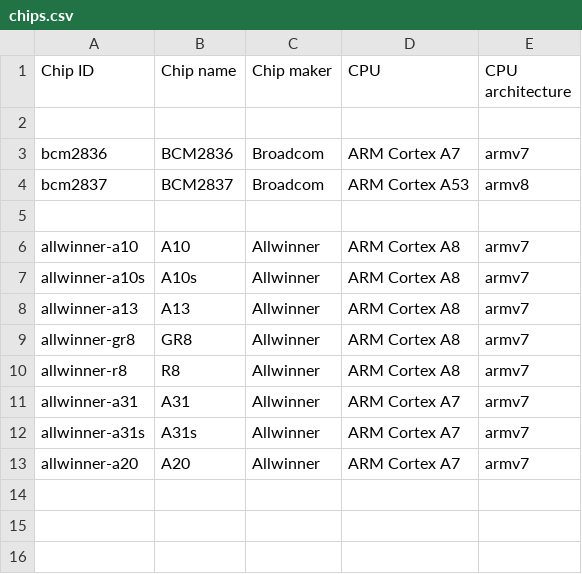
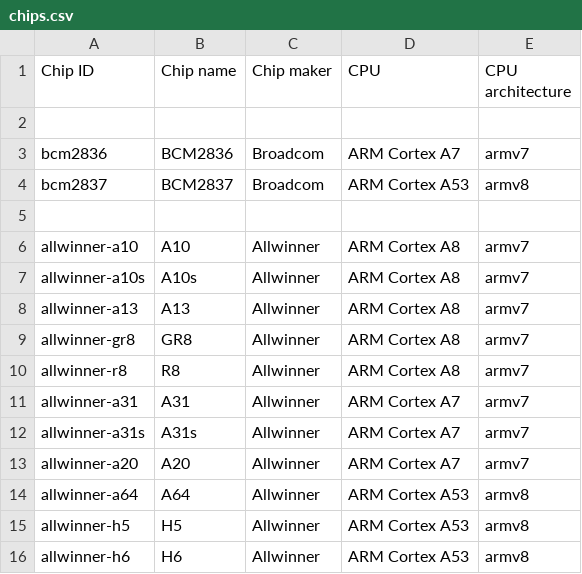
Before and after one commit to johang/sd-card-images, a CSV file: chips.csv, drawn as a sheet; the diff names each change by its address in the sheet, - before the commit and + after, or states it on an @@ line.

```diff
--- a/chips.csv
+++ b/chips.csv
+row 14: allwinner-a64 | A64 | Allwinner | ARM Cortex A53 | armv8
+row 15: allwinner-h5 | H5 | Allwinner | ARM Cortex A53 | armv8
+row 16: allwinner-h6 | H6 | Allwinner | ARM Cortex A53 | armv8
```
Also changed, not shown: boards.csv.
